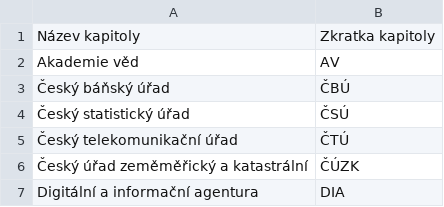
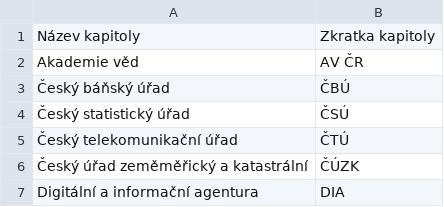
Before and after one commit to idea-cergeei/studie-urednici, a CSV file: zkratky.csv, drawn as a sheet; only a part is shown.

```diff
--- a/zkratky.csv
+++ b/zkratky.csv
@@ -1,3 +1,3 @@
 Název kapitoly,Zkratka kapitoly
-Akademie věd,AV
+Akademie věd,AV ČR
 Český báňský úřad,ČBÚ
```
Also changed, not shown: 14 other files.
